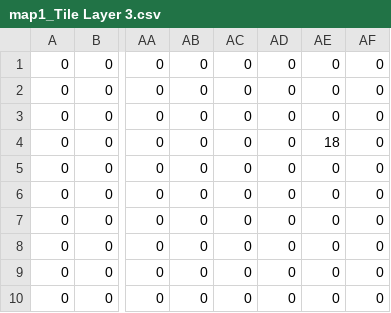
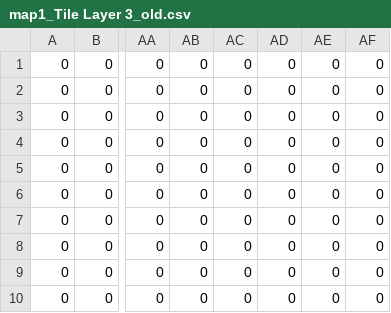
Before and after one commit to barryHub20/SP3, a CSV file: Base/Image/Map/map1_Tile Layer 3_old.csv (was Base/Image/Map/map1_Tile Layer 3.csv), drawn as a sheet; only a part is shown, gaps mark what is left out; the diff names each change by its address in the sheet, - before the commit and + after, or states it on an @@ line.

```diff
--- a/Base/Image/Map/map1_Tile Layer 3.csv
+++ b/Base/Image/Map/map1_Tile Layer 3_old.csv
-AE4: 18
+AE4: 0
```
Also changed, not shown: Base/Image/Map/map1_Tile Layer 1.csv, Base/Image/Map/map1_Tile Layer 2.csv, 10 other files.
